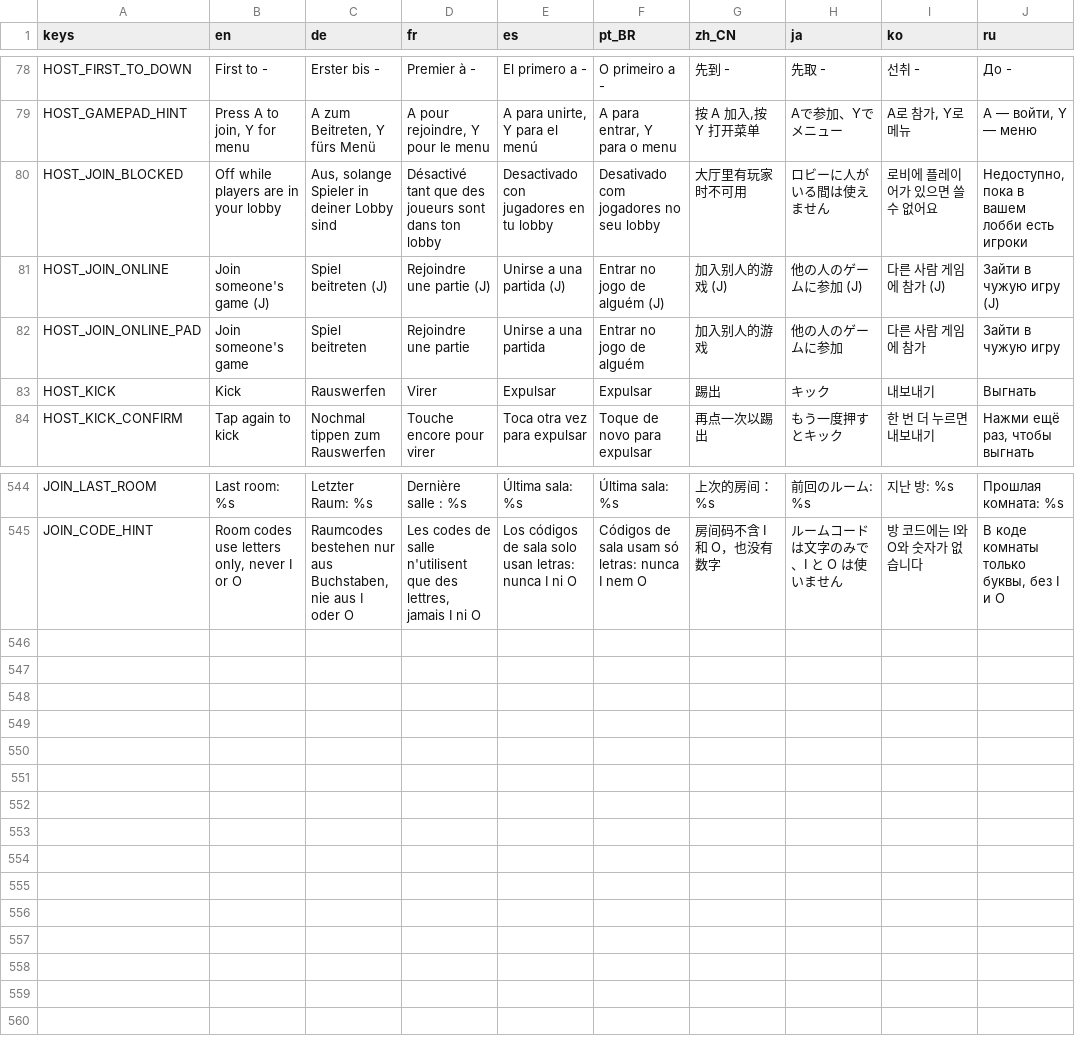
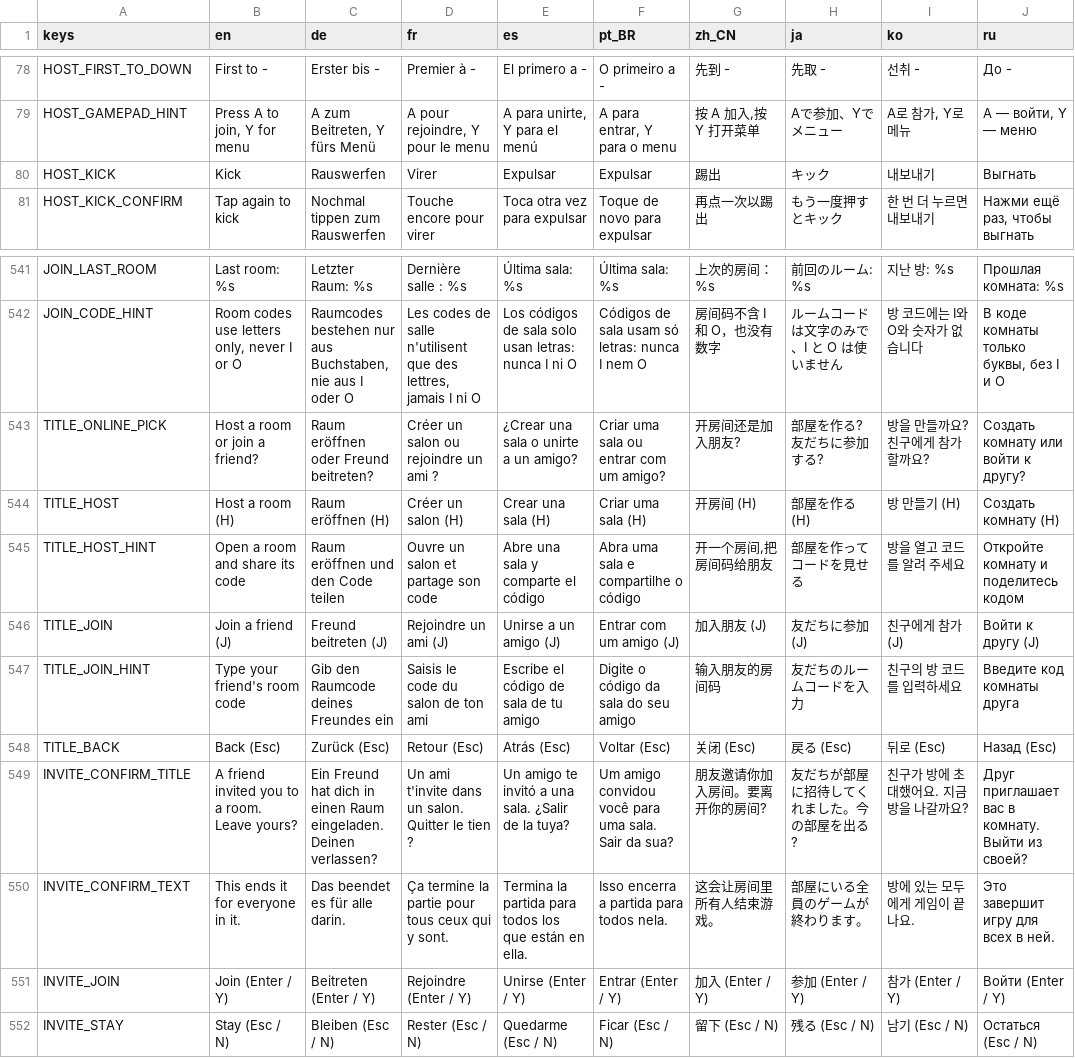
Before and after one commit to tkneeland/pickfight, a CSV file: translations/strings.csv, drawn as a sheet; only a part is shown, gaps mark what is left out; removed rows and columns are numbered as before the commit, all else as after; the diff names each change by its address in the sheet, - before the commit and + after, or states it on an @@ line.

```diff
--- a/translations/strings.csv
+++ b/translations/strings.csv
-row 80: HOST_JOIN_BLOCKED | Off while players are in your lobby | Aus, solange Spieler in deiner Lobby sind | Désactivé tant que des joueurs sont dans ton lobby | Desactivado con jugadores en tu lobby | Desativado com jogadores no seu lobby | 大厅里有玩家时不可用 | ロビーに人がいる間は使えません | 로비에 플레이어가 있으면 쓸 수 없어요 | Недоступно, пока в вашем лобби есть игроки
-row 81: HOST_JOIN_ONLINE | Join someone's game (J) | Spiel beitreten (J) | Rejoindre une partie (J) | Unirse a una partida (J) | Entrar no jogo de alguém (J) | 加入别人的游戏 (J) | 他の人のゲームに参加 (J) | 다른 사람 게임에 참가 (J) | Зайти в чужую игру (J)
-row 82: HOST_JOIN_ONLINE_PAD | Join someone's game | Spiel beitreten | Rejoindre une partie | Unirse a una partida | Entrar no jogo de alguém | 加入别人的游戏 | 他の人のゲームに参加 | 다른 사람 게임에 참가 | Зайти в чужую игру
+row 543: TITLE_ONLINE_PICK | Host a room or join a friend? | Raum eröffnen oder Freund beitreten? | Créer un salon ou rejoindre un ami ? | ¿Crear una sala o unirte a un amigo? | Criar uma sala ou entrar com um amigo? | 开房间还是加入朋友? | 部屋を作る? 友だちに参加する? | 방을 만들까요? 친구에게 참가할까요? | Создать комнату или войти к другу?
+row 544: TITLE_HOST | Host a room (H) | Raum eröffnen (H) | Créer un salon (H) | Crear una sala (H) | Criar uma sala (H) | 开房间 (H) | 部屋を作る (H) | 방 만들기 (H) | Создать комнату (H)
+row 545: TITLE_HOST_HINT | Open a room and share its code | Raum eröffnen und den Code teilen | Ouvre un salon et partage son code | Abre una sala y comparte el código | Abra uma sala e compartilhe o código | 开一个房间,把房间码给朋友 | 部屋を作ってコードを見せる | 방을 열고 코드를 알려 주세요 | Откройте комнату и поделитесь кодом
+row 546: TITLE_JOIN | Join a friend (J) | Freund beitreten (J) | Rejoindre un ami (J) | Unirse a un amigo (J) | Entrar com um amigo (J) | 加入朋友 (J) | 友だちに参加 (J) | 친구에게 참가 (J) | Войти к другу (J)
+row 547: TITLE_JOIN_HINT | Type your friend's room code | Gib den Raumcode deines Freundes ein | Saisis le code du salon de ton ami | Escribe el código de sala de tu amigo | Digite o código da sala do seu amigo | 输入朋友的房间码 | 友だちのルームコードを入力 | 친구의 방 코드를 입력하세요 | Введите код комнаты друга
+row 548: TITLE_BACK | Back (Esc) | Zurück (Esc) | Retour (Esc) | Atrás (Esc) | Voltar (Esc) | 关闭 (Esc) | 戻る (Esc) | 뒤로 (Esc) | Назад (Esc)
+row 549: INVITE_CONFIRM_TITLE | A friend invited you to a room. Leave yours? | Ein Freund hat dich in einen Raum eingeladen. Deinen verlassen? | Un ami t'invite dans un salon. Quitter le tien ? | Un amigo te invitó a una sala. ¿Salir de la tuya? | Um amigo convidou você para uma sala. Sair da sua? | 朋友邀请你加入房间。要离开你的房间? | 友だちが部屋に招待してくれました。今の部屋を出る? | 친구가 방에 초대했어요. 지금 방을 나갈까요? | Друг приглашает вас в комнату. Выйти из своей?
+row 550: INVITE_CONFIRM_TEXT | This ends it for everyone in it. | Das beendet es für alle darin. | Ça termine la partie pour tous ceux qui y sont. | Termina la partida para todos los que están en ella. | Isso encerra a partida para todos nela. | 这会让房间里所有人结束游戏。 | 部屋にいる全員のゲームが終わります。 | 방에 있는 모두에게 게임이 끝나요. | Это завершит игру для всех в ней.
+row 551: INVITE_JOIN | Join (Enter / Y) | Beitreten (Enter / Y) | Rejoindre (Enter / Y) | Unirse (Enter / Y) | Entrar (Enter / Y) | 加入 (Enter / Y) | 参加 (Enter / Y) | 참가 (Enter / Y) | Войти (Enter / Y)
+row 552: INVITE_STAY | Stay (Esc / N) | Bleiben (Esc / N) | Rester (Esc / N) | Quedarme (Esc / N) | Ficar (Esc / N) | 留下 (Esc / N) | 残る (Esc / N) | 남기 (Esc / N) | Остаться (Esc / N)
```
Also changed, not shown: 20 other files.
